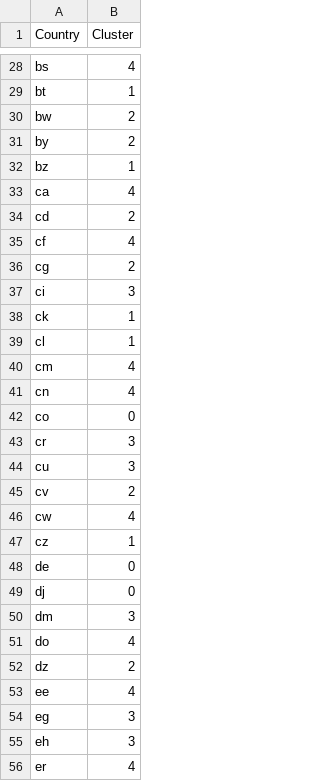
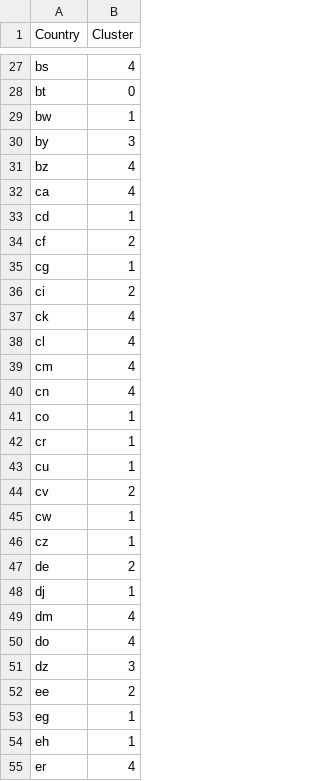
Before and after one commit to rishita3003/MMDP-Assignment, a CSV file: Task3_c/results/anthem_text_clusters.csv, drawn as a sheet; only a part is shown, gaps mark what is left out; addresses are those after the commit; the diff covers the shown part only; the diff names each change by its address in the sheet, - before the commit and + after, or states it on an @@ line.

```diff
--- a/Task3_c/results/anthem_text_clusters.csv
+++ b/Task3_c/results/anthem_text_clusters.csv
-B28 (Cluster): 1
+B28 (Cluster): 0
-B29 (Cluster): 2
+B29 (Cluster): 1
-B30 (Cluster): 2
+B30 (Cluster): 3
-B31 (Cluster): 1
+B31 (Cluster): 4
-B33 (Cluster): 2
+B33 (Cluster): 1
-B34 (Cluster): 4
+B34 (Cluster): 2
-B35 (Cluster): 2
+B35 (Cluster): 1
-B36 (Cluster): 3
+B36 (Cluster): 2
-B37:B38 (Cluster): 1
+B37:B38 (Cluster): 4
-B41 (Cluster): 0
+B41 (Cluster): 1
-B42:B43 (Cluster): 3
+B42:B43 (Cluster): 1
-B45 (Cluster): 4
+B45 (Cluster): 1
-B47 (Cluster): 0
+B47 (Cluster): 2
-B48 (Cluster): 0
+B48 (Cluster): 1
-B49 (Cluster): 3
+B49 (Cluster): 4
-B51 (Cluster): 2
+B51 (Cluster): 3
-B52 (Cluster): 4
+B52 (Cluster): 2
-B53:B54 (Cluster): 3
+B53:B54 (Cluster): 1
```
Also changed, not shown: 1 removed row and 121 edited cells elsewhere in this file, Task3_c/results/anthem_topics.csv, 2 other files.
